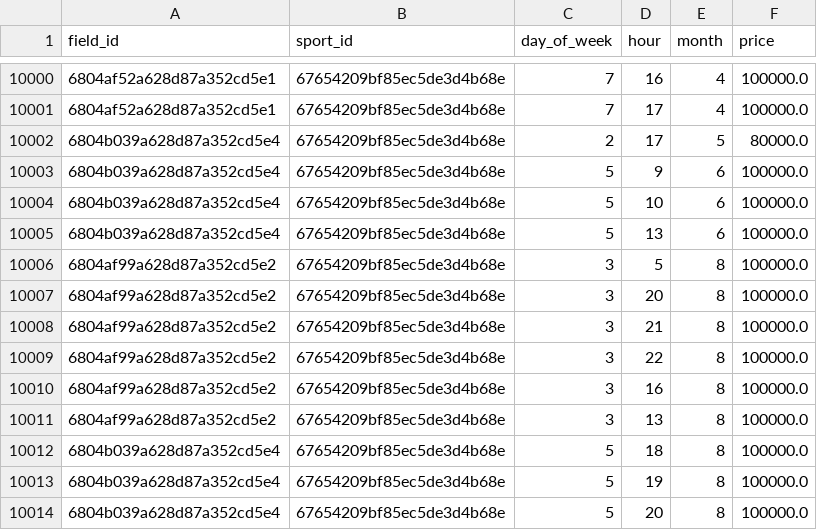
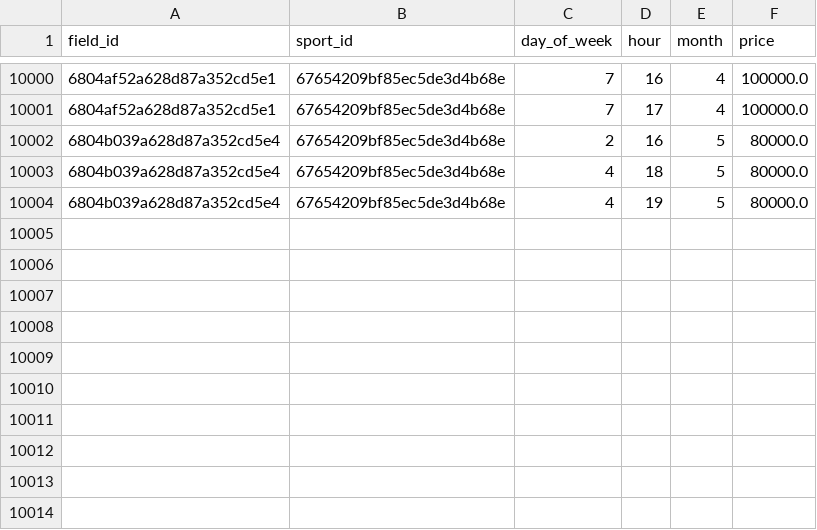
Before and after one commit to huynhtri123/sport-center, a CSV file: booking-prediction-rf/data/bookings_data.csv, drawn as a sheet; only a part is shown, gaps mark what is left out.

```diff
--- a/booking-prediction-rf/data/bookings_data.csv
+++ b/booking-prediction-rf/data/bookings_data.csv
@@ -10001,14 +10001,4 @@ field_id,sport_id,day_of_week,hour,month,price
 6804af52a628d87a352cd5e1,67654209bf85ec5de3d4b68e,7,17,4,100000.0
-6804b039a628d87a352cd5e4,67654209bf85ec5de3d4b68e,2,17,5,80000.0
-6804b039a628d87a352cd5e4,67654209bf85ec5de3d4b68e,5,9,6,100000.0
-6804b039a628d87a352cd5e4,67654209bf85ec5de3d4b68e,5,10,6,100000.0
-6804b039a628d87a352cd5e4,67654209bf85ec5de3d4b68e,5,13,6,100000.0
-6804af99a628d87a352cd5e2,67654209bf85ec5de3d4b68e,3,5,8,100000.0
-6804af99a628d87a352cd5e2,67654209bf85ec5de3d4b68e,3,20,8,100000.0
-6804af99a628d87a352cd5e2,67654209bf85ec5de3d4b68e,3,21,8,100000.0
-6804af99a628d87a352cd5e2,67654209bf85ec5de3d4b68e,3,22,8,100000.0
-6804af99a628d87a352cd5e2,67654209bf85ec5de3d4b68e,3,16,8,100000.0
-6804af99a628d87a352cd5e2,67654209bf85ec5de3d4b68e,3,13,8,100000.0
-6804b039a628d87a352cd5e4,67654209bf85ec5de3d4b68e,5,18,8,100000.0
-6804b039a628d87a352cd5e4,67654209bf85ec5de3d4b68e,5,19,8,100000.0
-6804b039a628d87a352cd5e4,67654209bf85ec5de3d4b68e,5,20,8,100000.0
+6804b039a628d87a352cd5e4,67654209bf85ec5de3d4b68e,2,16,5,80000.0
+6804b039a628d87a352cd5e4,67654209bf85ec5de3d4b68e,4,18,5,80000.0
+6804b039a628d87a352cd5e4,67654209bf85ec5de3d4b68e,4,19,5,80000.0
```
Also changed, not shown: 9 other files.
